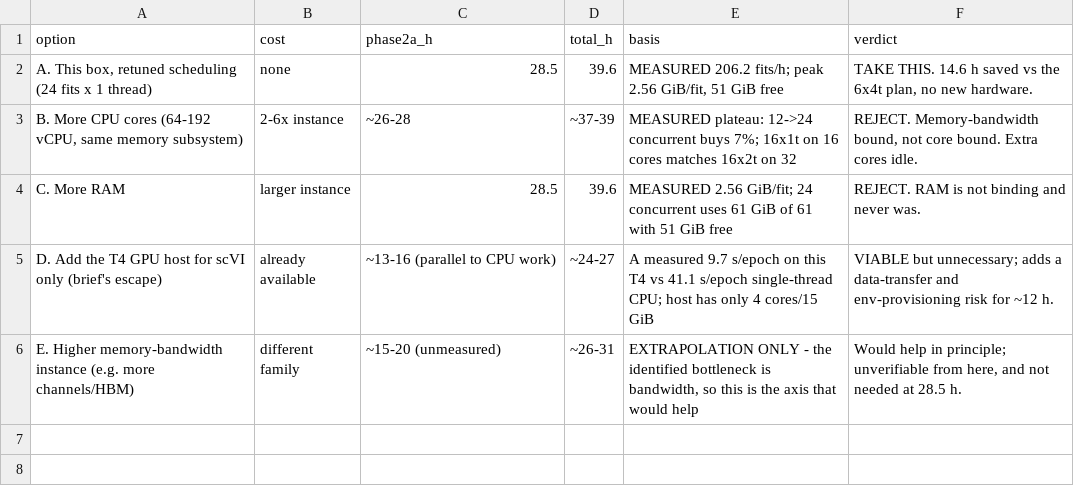
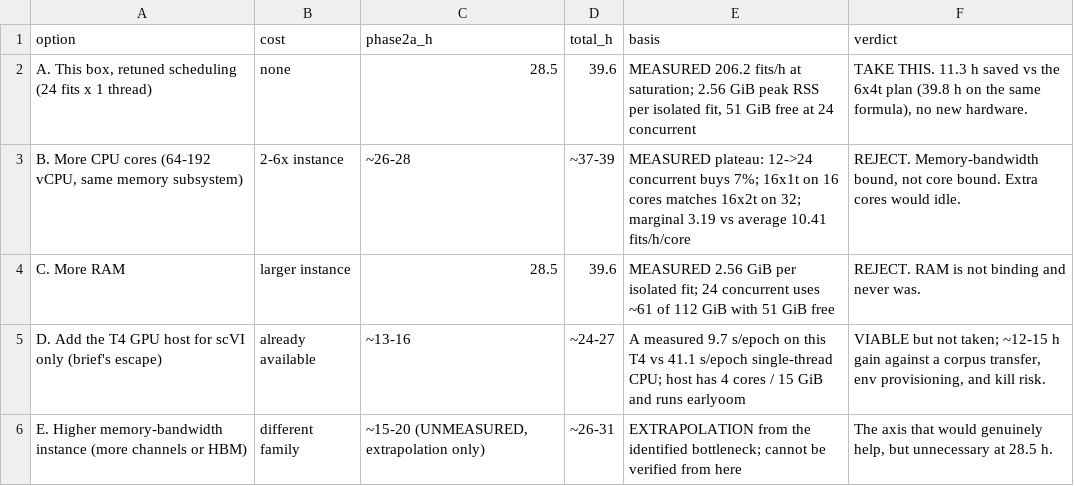
Before and after one commit to cbostwick87/scfm-tme-benchmark, a CSV file: results/projectB/B_resource_options.csv, drawn as a sheet.

Commit message:
Correct the retuning saving: 11.3 h, not 14.6 h
The 6x4t baseline I compared against (43.1 h) was computed with a different
formula from the 28.5 h it was compared to: it added a +25s per-fit corpus
read on top of a throughput measurement that already contains that read.
On one consistent formula 6x4t is 39.8 h -- a figure a later cell had
already printed for that same row -- so the saving is 11.3 h.

Comparison figure only. Phase 2a's 28.5 h, the 39.6 h project total, and the
recommendation to retune rather than add hardware are all unchanged, since
those used the correctly-derived number. The defect was pricing a baseline
and its comparator two different ways; every config in
B_resource_options.csv is now priced by the same expression.

```diff
--- a/results/projectB/B_resource_options.csv
+++ b/results/projectB/B_resource_options.csv
@@ -1,6 +1,6 @@
 option,cost,phase2a_h,total_h,basis,verdict
-"A. This box, retuned scheduling (24 fits x 1 thread)",none,28.5,39.6,"MEASURED 206.2 fits/h; peak 2.56 GiB/fit, 51 GiB free","TAKE THIS. 14.6 h saved vs the 6x4t plan, no new hardware."
-"B. More CPU cores (64-192 vCPU, same memory subsystem)",2-6x instance,~26-28,~37-39,MEASURED plateau: 12->24 concurrent buys 7%; 16x1t on 16 cores matches 16x2t on 32,"REJECT. Memory-bandwidth bound, not core bound. Extra cores idle."
-C. More RAM,larger instance,28.5,39.6,MEASURED 2.56 GiB/fit; 24 concurrent uses 61 GiB of 61 with 51 GiB free,REJECT. RAM is not binding and never was.
-D. Add the T4 GPU host for scVI only (brief's escape),already available,~13-16 (parallel to CPU work),~24-27,A measured 9.7 s/epoch on this T4 vs 41.1 s/epoch single-thread CPU; host has only 4 cores/15 GiB,VIABLE but unnecessary; adds a data-transfer and env-provisioning risk for ~12 h.
-E. Higher memory-bandwidth instance (e.g. more channels/HBM),different family,~15-20 (unmeasured),~26-31,"EXTRAPOLATION ONLY - the identified bottleneck is bandwidth, so this is the axis that would help","Would help in principle; unverifiable from here, and not needed at 28.5 h."
+"A. This box, retuned scheduling (24 fits x 1 thread)",none,28.5,39.6,"MEASURED 206.2 fits/h at saturation; 2.56 GiB peak RSS per isolated fit, 51 GiB free at 24 concurrent","TAKE THIS. 11.3 h saved vs the 6x4t plan (39.8 h on the same formula), no new hardware."
+"B. More CPU cores (64-192 vCPU, same memory subsystem)",2-6x instance,~26-28,~37-39,MEASURED plateau: 12->24 concurrent buys 7%; 16x1t on 16 cores matches 16x2t on 32; marginal 3.19 vs average 10.41 fits/h/core,"REJECT. Memory-bandwidth bound, not core bound. Extra cores would idle."
+C. More RAM,larger instance,28.5,39.6,MEASURED 2.56 GiB per isolated fit; 24 concurrent uses ~61 of 112 GiB with 51 GiB free,REJECT. RAM is not binding and never was.
+D. Add the T4 GPU host for scVI only (brief's escape),already available,~13-16,~24-27,A measured 9.7 s/epoch on this T4 vs 41.1 s/epoch single-thread CPU; host has 4 cores / 15 GiB and runs earlyoom,"VIABLE but not taken; ~12-15 h gain against a corpus transfer, env provisioning, and kill risk."
+E. Higher memory-bandwidth instance (more channels or HBM),different family,"~15-20 (UNMEASURED, extrapolation only)",~26-31,EXTRAPOLATION from the identified bottleneck; cannot be verified from here,"The axis that would genuinely help, but unnecessary at 28.5 h."
```
Also changed, not shown: 1 other file.
